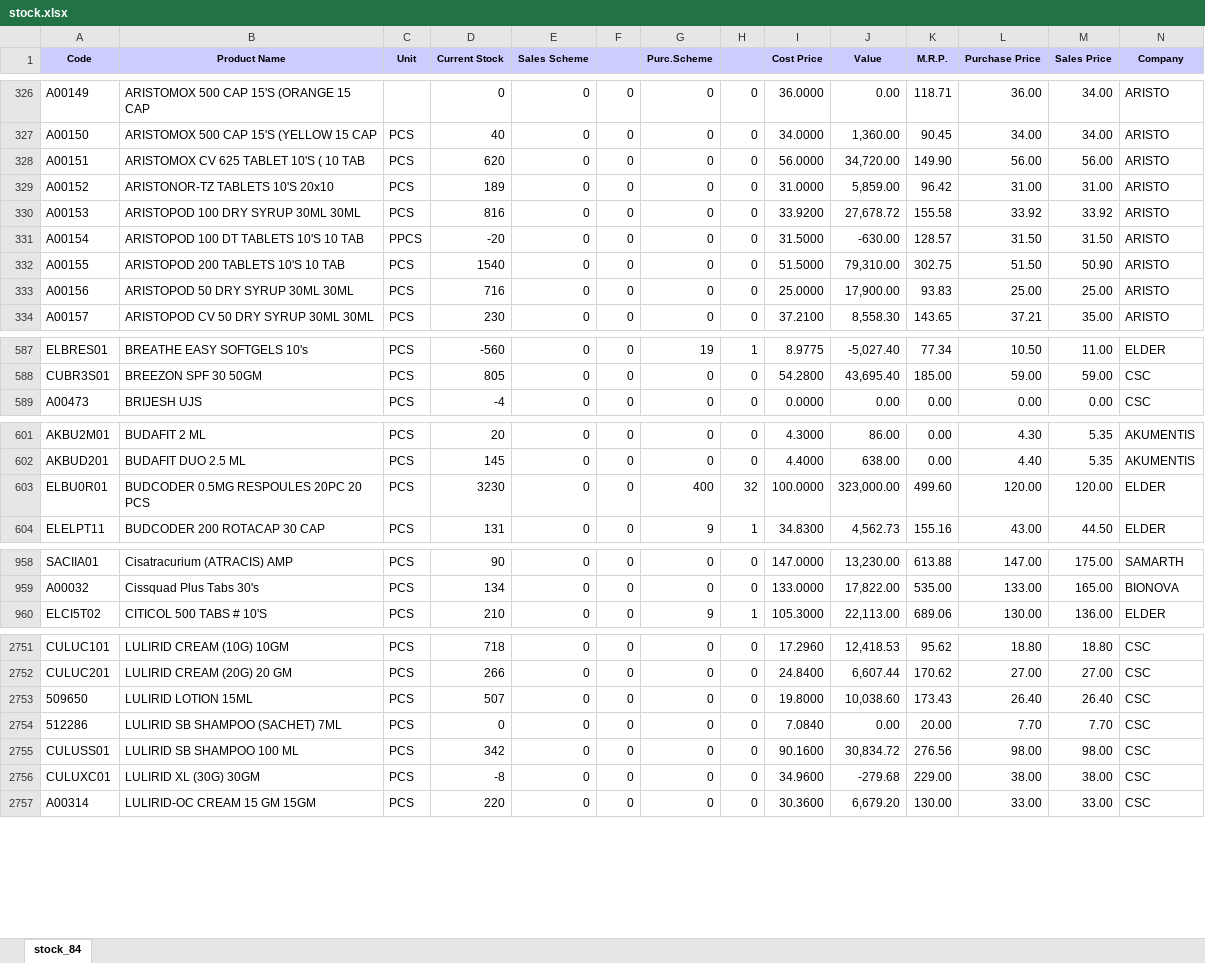
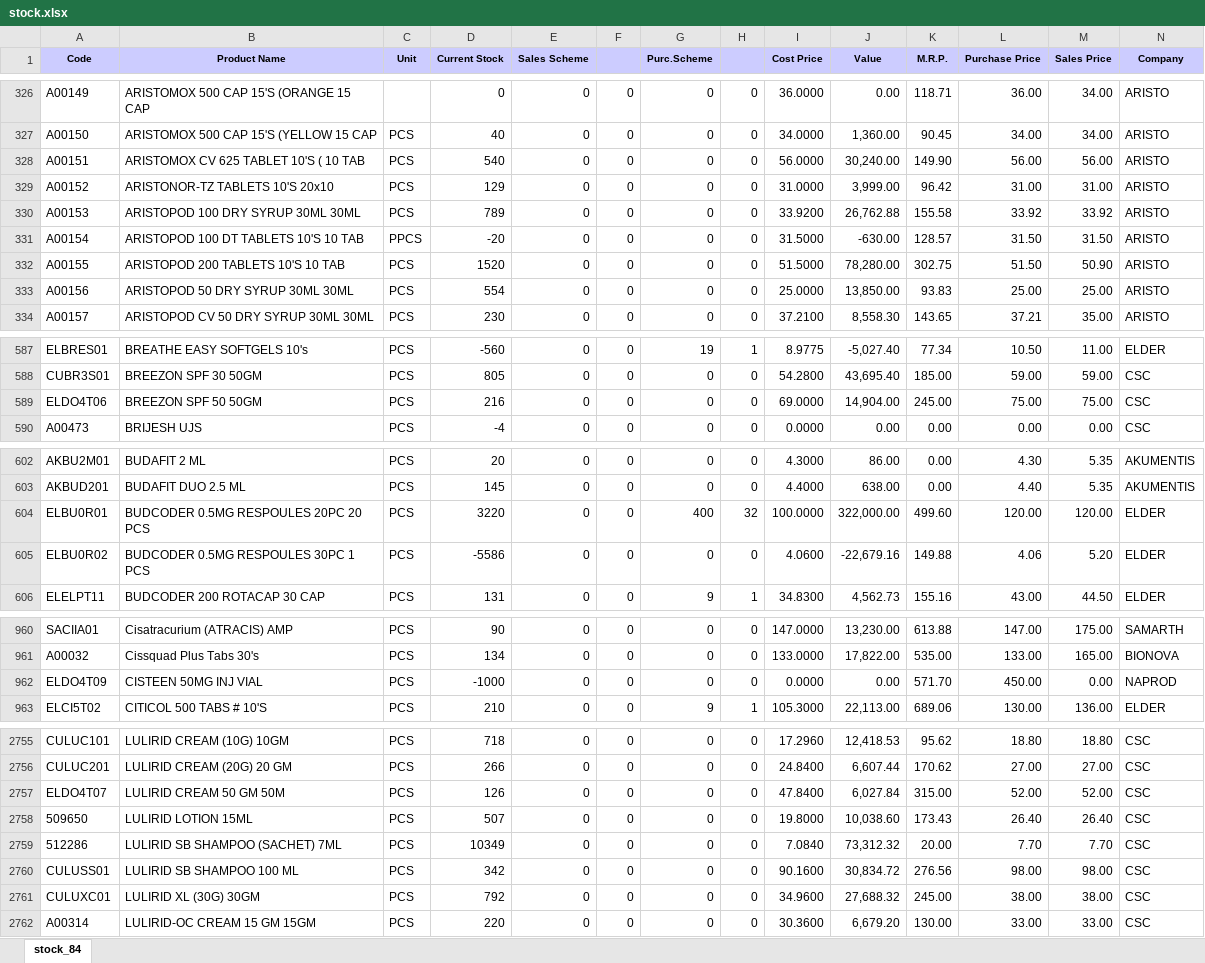
Before and after one commit to ishwarpharma/ishwarone, an Excel workbook: stock.xlsx, sheet stock_84, drawn as a sheet; only a part is shown, gaps mark what is left out; values as stored, in another font and other column widths than the file's, no borders; addresses are those after the commit; rows hold the shown columns only; the diff covers the shown part only; the diff names each change by its address in the sheet, - before the commit and + after, or states it on an @@ line.

```diff
--- a/stock.xlsx (sheet stock_84)
+++ b/stock.xlsx (sheet stock_84)
-D328 (Current Stock): 620
+D328 (Current Stock): 540
-J328 (Value): 34,720.00
+J328 (Value): 30,240.00
-D329 (Current Stock): 189
+D329 (Current Stock): 129
-J329 (Value): 5,859.00
+J329 (Value): 3,999.00
-D330 (Current Stock): 816
+D330 (Current Stock): 789
-J330 (Value): 27,678.72
+J330 (Value): 26,762.88
-D332 (Current Stock): 1540
+D332 (Current Stock): 1520
-J332 (Value): 79,310.00
+J332 (Value): 78,280.00
-D333 (Current Stock): 716
+D333 (Current Stock): 554
-J333 (Value): 17,900.00
+J333 (Value): 13,850.00
+row 589: ELDO4T06 | BREEZON SPF 50 50GM | PCS | 216 | 0 | 0 | 0 | 0 | 69.0000 | 14,904.00 | 245.00 | 75.00 | 75.00 | CSC
-D604 (Current Stock): 3230
+D604 (Current Stock): 3220
-J604 (Value): 323,000.00
+J604 (Value): 322,000.00
+row 605: ELBU0R02 | BUDCODER 0.5MG RESPOULES 30PC 1 PCS | PCS | -5586 | 0 | 0 | 0 | 0 | 4.0600 | -22,679.16 | 149.88 | 4.06 | 5.20 | ELDER
+row 962: ELDO4T09 | CISTEEN 50MG INJ VIAL | PCS | -1000 | 0 | 0 | 0 | 0 | 0.0000 | 0.00 | 571.70 | 450.00 | 0.00 | NAPROD
+row 2757: ELDO4T07 | LULIRID CREAM 50 GM 50M | PCS | 126 | 0 | 0 | 0 | 0 | 47.8400 | 6,027.84 | 315.00 | 52.00 | 52.00 | CSC
-D2759 (Current Stock): 0
+D2759 (Current Stock): 10349
-J2759 (Value): 0.00
+J2759 (Value): 73,312.32
-D2761 (Current Stock): -8
+D2761 (Current Stock): 792
-J2761 (Value): -279.68
+J2761 (Value): 27,688.32
-K2761 (M.R.P.): 229.00
+K2761 (M.R.P.): 245.00
```
Also changed, not shown: 1 added row and 1192 edited cells elsewhere in this sheet.
